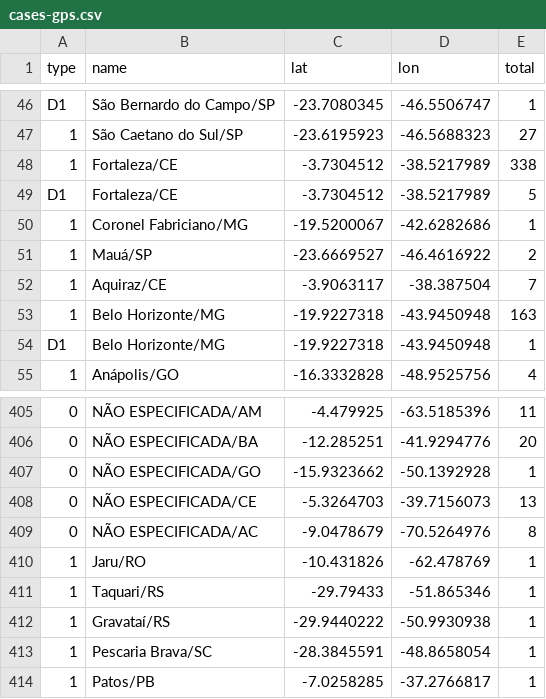
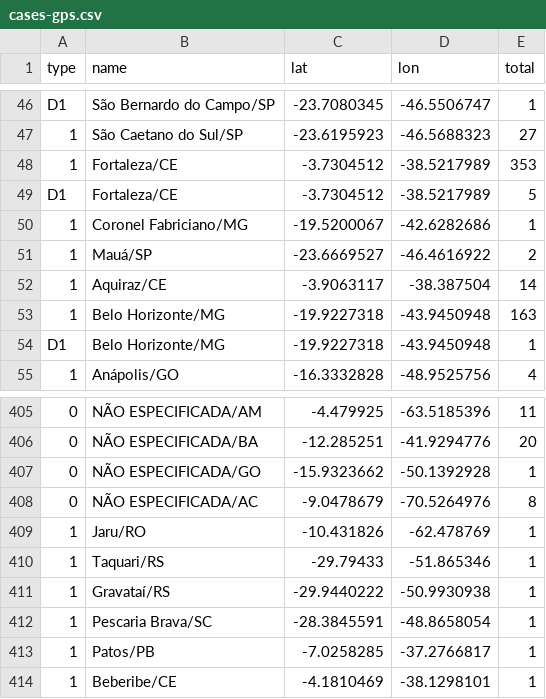
Before and after one commit to wcota/covid19br, a CSV file: cases-gps.csv, drawn as a sheet; only a part is shown, gaps mark what is left out; removed rows and columns are numbered as before the commit, all else as after; the diff names each change by its address in the sheet, - before the commit and + after, or states it on an @@ line.

```diff
--- a/cases-gps.csv
+++ b/cases-gps.csv
-E48 (total): 338
+E48 (total): 353
-E52 (total): 7
+E52 (total): 14
-row 408: 0 | NÃO ESPECIFICADA/CE | -5.3264703 | -39.7156073 | 13
+row 414: 1 | Beberibe/CE | -4.1810469 | -38.1298101 | 1
```
Also changed, not shown: cases-brazil-cities.csv, cases-brazil-states.csv, 3 other files.
